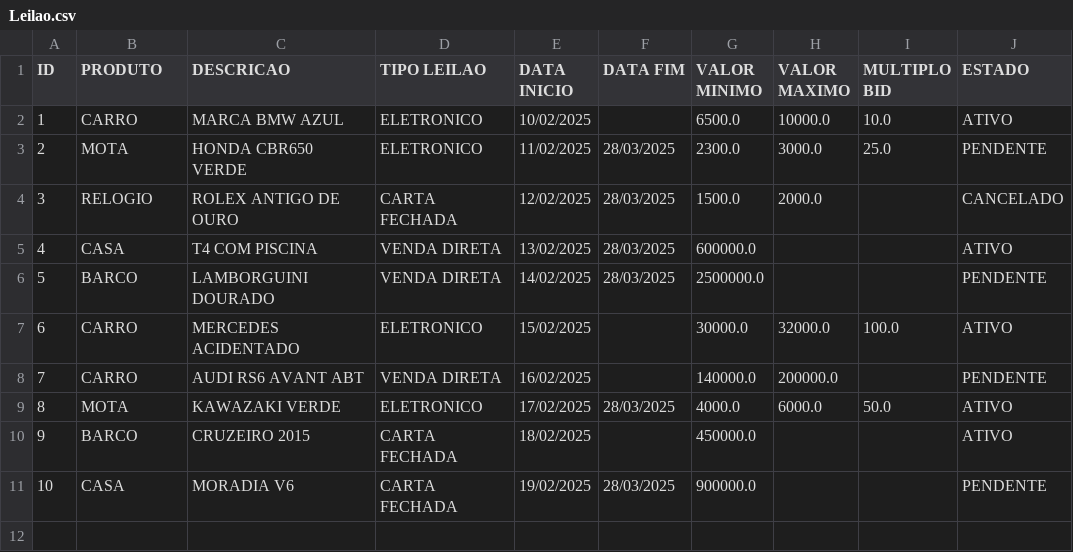
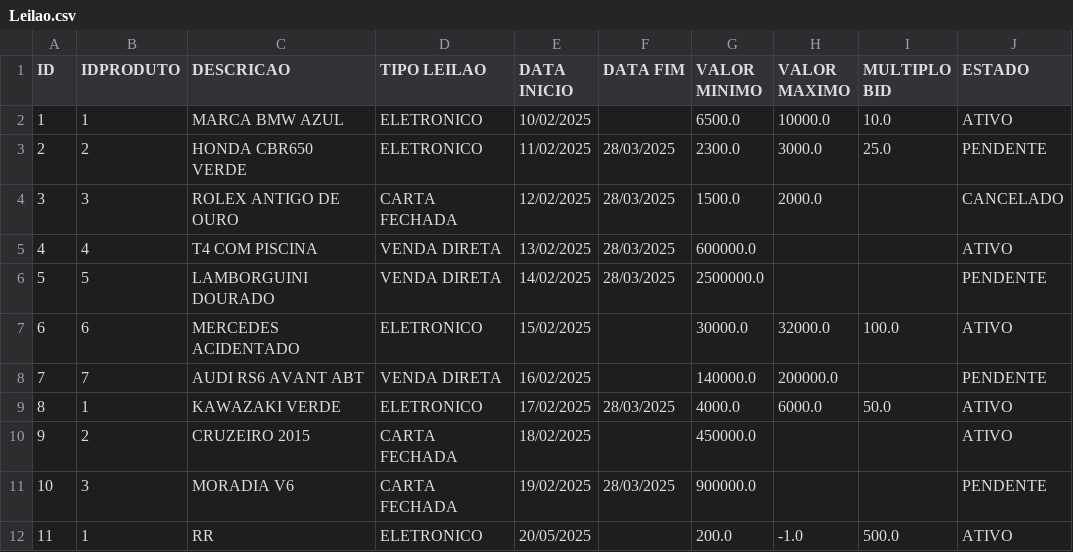
Before and after one commit to Leandro12415990/Grupo1Lp2, a CSV file: data/Leilao.csv, drawn as a sheet.

```diff
--- a/data/Leilao.csv
+++ b/data/Leilao.csv
@@ -1,11 +1,12 @@
-ID;PRODUTO;DESCRICAO;TIPO LEILAO;DATA INICIO;DATA FIM;VALOR MINIMO;VALOR MAXIMO;MULTIPLO BID;ESTADO
-1;CARRO;MARCA BMW AZUL;ELETRONICO;10/02/2025;;6500.0;10000.0;10.0;ATIVO
-2;MOTA;HONDA CBR650 VERDE;ELETRONICO;11/02/2025;28/03/2025;2300.0;3000.0;25.0;PENDENTE
-3;RELOGIO;ROLEX ANTIGO DE OURO;CARTA FECHADA;12/02/2025;28/03/2025;1500.0;2000.0;;CANCELADO
-4;CASA;T4 COM PISCINA;VENDA DIRETA;13/02/2025;28/03/2025;600000.0;;;ATIVO
-5;BARCO;LAMBORGUINI DOURADO;VENDA DIRETA;14/02/2025;28/03/2025;2500000.0;;;PENDENTE
-6;CARRO;MERCEDES ACIDENTADO;ELETRONICO;15/02/2025;;30000.0;32000.0;100.0;ATIVO
-7;CARRO;AUDI RS6 AVANT ABT;VENDA DIRETA;16/02/2025;;140000.0;200000.0;;PENDENTE
-8;MOTA;KAWAZAKI VERDE;ELETRONICO;17/02/2025;28/03/2025;4000.0;6000.0;50.0;ATIVO
-9;BARCO;CRUZEIRO 2015;CARTA FECHADA;18/02/2025;;450000.0;;;ATIVO
-10;CASA;MORADIA V6;CARTA FECHADA;19/02/2025;28/03/2025;900000.0;;;PENDENTE
+ID;IDPRODUTO;DESCRICAO;TIPO LEILAO;DATA INICIO;DATA FIM;VALOR MINIMO;VALOR MAXIMO;MULTIPLO BID;ESTADO
+1;1;MARCA BMW AZUL;ELETRONICO;10/02/2025;;6500.0;10000.0;10.0;ATIVO
+2;2;HONDA CBR650 VERDE;ELETRONICO;11/02/2025;28/03/2025;2300.0;3000.0;25.0;PENDENTE
+3;3;ROLEX ANTIGO DE OURO;CARTA FECHADA;12/02/2025;28/03/2025;1500.0;2000.0;;CANCELADO
+4;4;T4 COM PISCINA;VENDA DIRETA;13/02/2025;28/03/2025;600000.0;;;ATIVO
+5;5;LAMBORGUINI DOURADO;VENDA DIRETA;14/02/2025;28/03/2025;2500000.0;;;PENDENTE
+6;6;MERCEDES ACIDENTADO;ELETRONICO;15/02/2025;;30000.0;32000.0;100.0;ATIVO
+7;7;AUDI RS6 AVANT ABT;VENDA DIRETA;16/02/2025;;140000.0;200000.0;;PENDENTE
+8;1;KAWAZAKI VERDE;ELETRONICO;17/02/2025;28/03/2025;4000.0;6000.0;50.0;ATIVO
+9;2;CRUZEIRO 2015;CARTA FECHADA;18/02/2025;;450000.0;;;ATIVO
+10;3;MORADIA V6;CARTA FECHADA;19/02/2025;28/03/2025;900000.0;;;PENDENTE
+11;1;RR;ELETRONICO;20/05/2025;;200.0;-1.0;500.0;ATIVO
```
Also changed, not shown: 13 other files.
